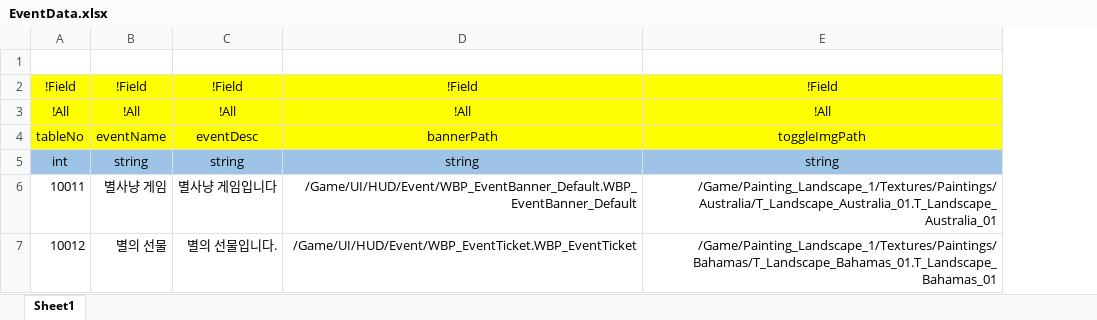
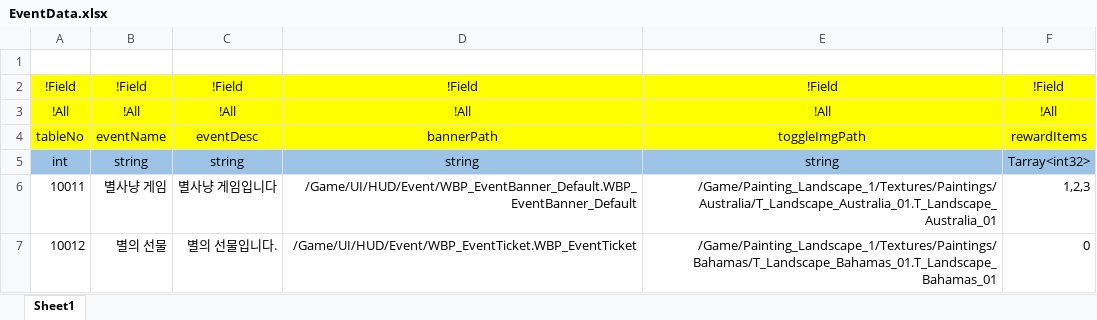
Before and after one commit to osy9611/ProjectPT, an Excel workbook: Table/Datas/EventData.xlsx, sheet Sheet1, drawn as a sheet; values as stored, in another font and other column widths than the file's, no borders; the diff names each change by its address in the sheet, - before the commit and + after, or states it on an @@ line.

Commit message:
TArray 테이블 제너레이터 예외처리 완료

```diff
--- a/Table/Datas/EventData.xlsx (sheet Sheet1)
+++ b/Table/Datas/EventData.xlsx (sheet Sheet1)
+column F, rows 2-7: !Field | !All | rewardItems | Tarray<int32> | 1,2,3 | 0
```
Also changed, not shown: 19 other files.
